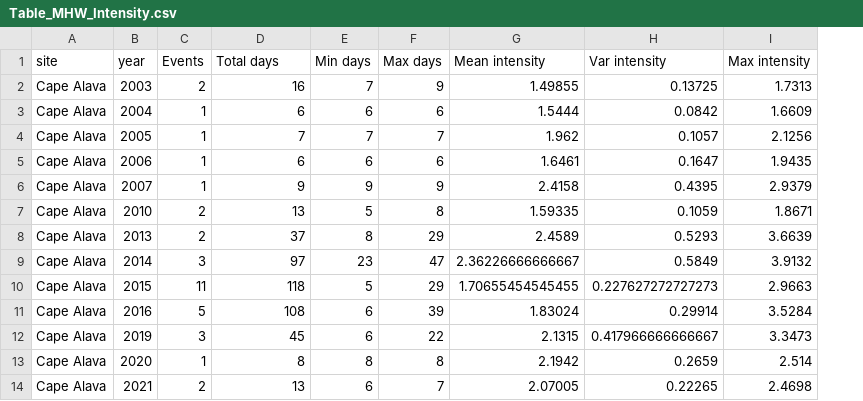
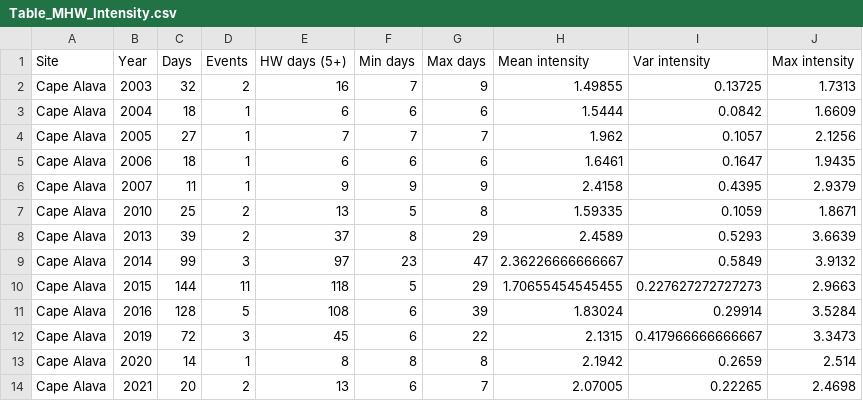
Before and after one commit to nwfsc-cb/OCNMS, a CSV file: Flagstone paper/Plots/Table_MHW_Intensity.csv, drawn as a sheet; only a part is shown; addresses are those after the commit; the diff names each change by its address in the sheet, - before the commit and + after, or states it on an @@ line.

```diff
--- a/Flagstone paper/Plots/Table_MHW_Intensity.csv
+++ b/Flagstone paper/Plots/Table_MHW_Intensity.csv
+column C (Days), rows 2-14: 32 | 18 | 27 | 18 | 11 | 25 | 39 | 99 | 144 | 128 | 72 | 14 | 20
-A1: site
+A1: Site
-B1: year
+B1: Year
-E1: Total days
+E1: HW days (5+)
```
Also changed, not shown: 6 other files.
